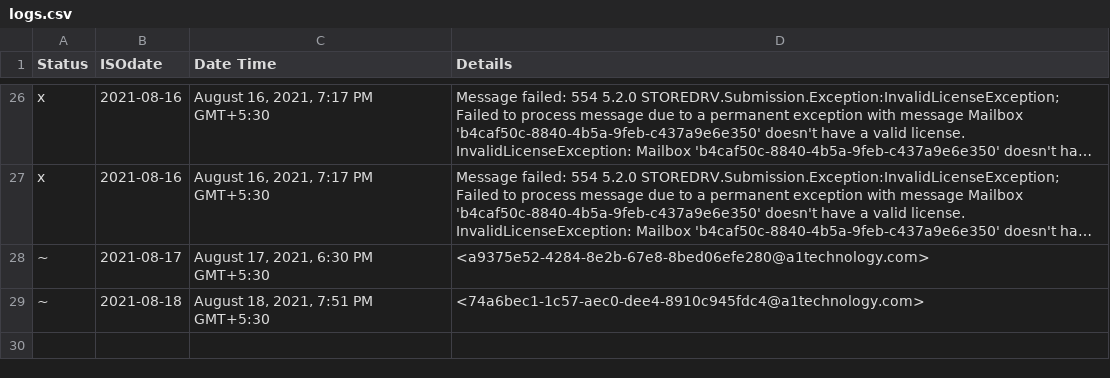
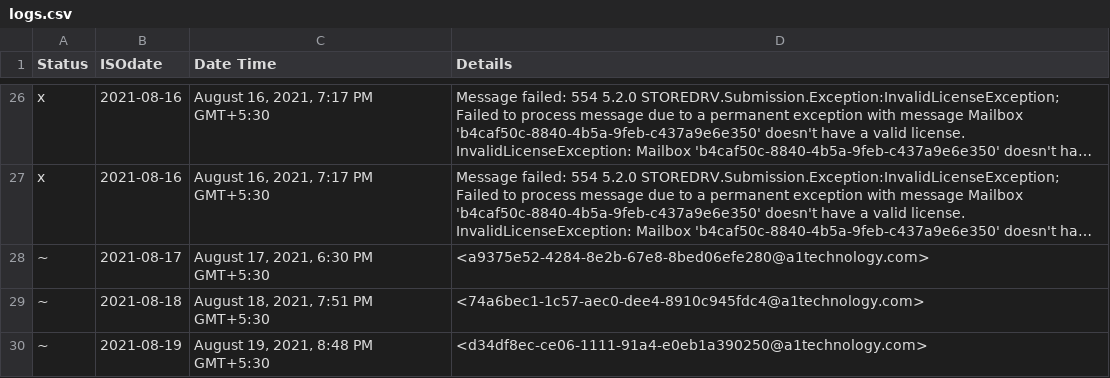
Before and after one commit to OmkarKirpan/sendMail, a CSV file: logs.csv, drawn as a sheet; only a part is shown, gaps mark what is left out; long unchanged cells end in …; the diff names each change by its address in the sheet, - before the commit and + after, or states it on an @@ line.

Commit message:
🚀 update logs.csv 📅2021-08-19

```diff
--- a/logs.csv
+++ b/logs.csv
+row 30: ~ | 2021-08-19 | August 19, 2021, 8:48 PM GMT+5:30 | <d34df8ec-ce06-1111-91a4-e0eb1a390250@a1technology.com>
```
